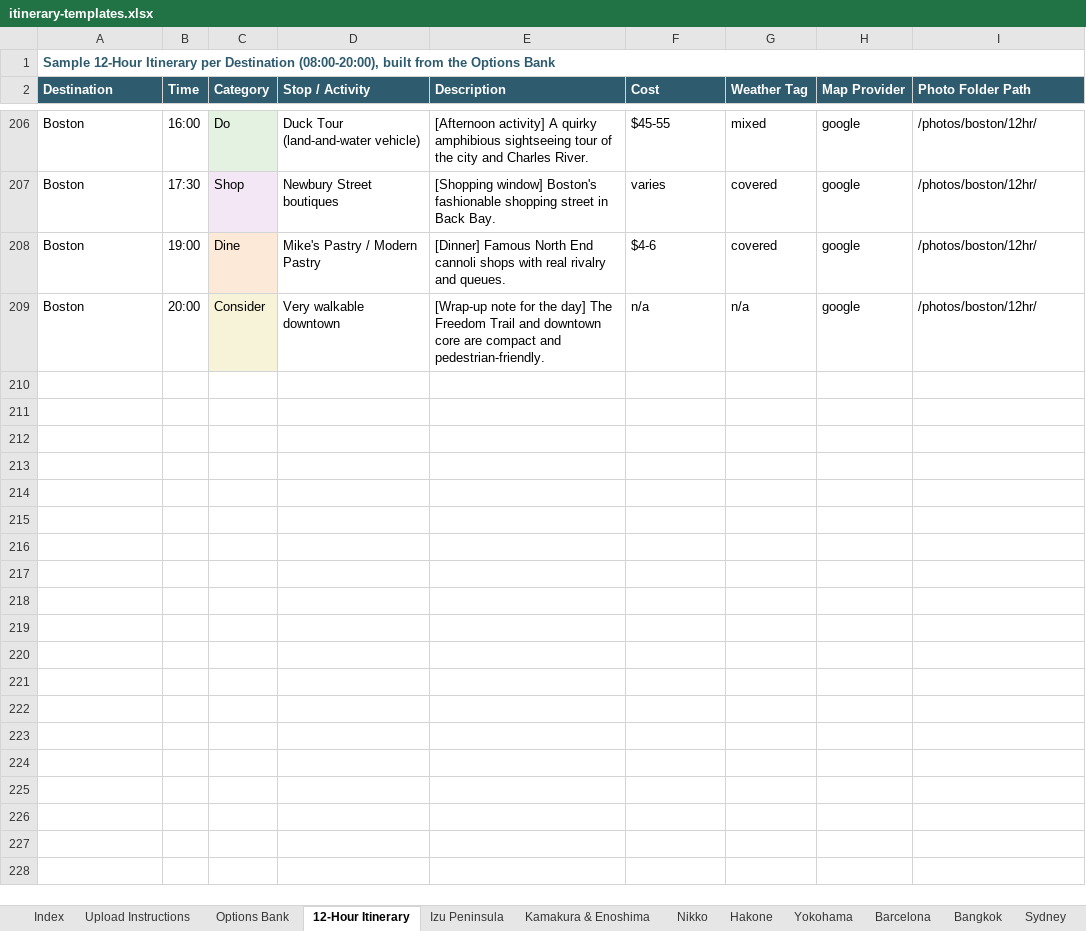
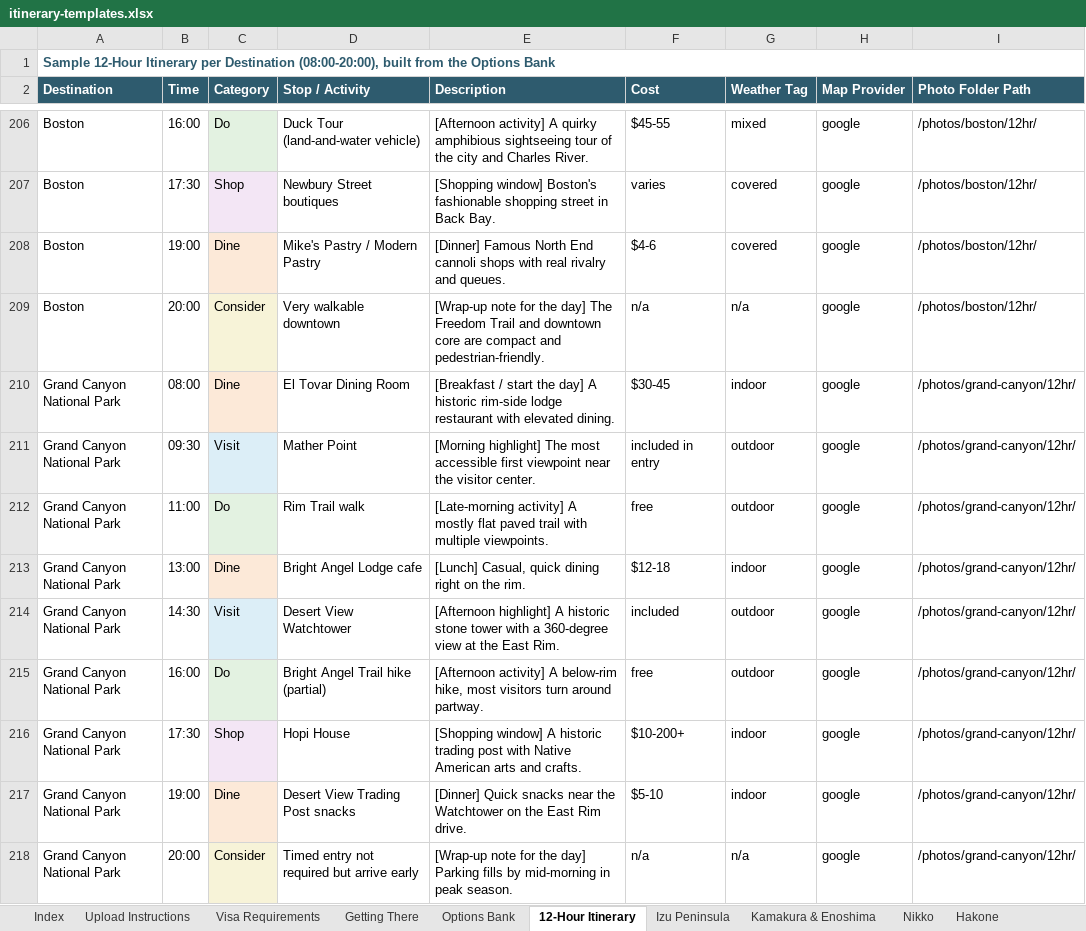
Before and after one commit to webbywife/travel2gether, an Excel workbook: docs/itinerary-templates.xlsx, sheet 12-Hour Itinerary, drawn as a sheet; only a part is shown, gaps mark what is left out; values as stored, in another font and other column widths than the file's, no borders; the diff covers the shown part only; the diff names each change by its address in the sheet, - before the commit and + after, or states it on an @@ line.

```diff
--- a/docs/itinerary-templates.xlsx (sheet 12-Hour Itinerary)
+++ b/docs/itinerary-templates.xlsx (sheet 12-Hour Itinerary)
+sheet tab: Visa Requirements
+sheet tab: Getting There
+row 210: Grand Canyon National Park | 08:00 | Dine | El Tovar Dining Room | [Breakfast / start the day] A historic rim-side lodge restaurant with elevated dining. | $30-45 | indoor | google | /photos/grand-canyon/12hr/
+row 211: Grand Canyon National Park | 09:30 | Visit | Mather Point | [Morning highlight] The most accessible first viewpoint near the visitor center. | included in entry | outdoor | google | /photos/grand-canyon/12hr/
+row 212: Grand Canyon National Park | 11:00 | Do | Rim Trail walk | [Late-morning activity] A mostly flat paved trail with multiple viewpoints. | free | outdoor | google | /photos/grand-canyon/12hr/
+row 213: Grand Canyon National Park | 13:00 | Dine | Bright Angel Lodge cafe | [Lunch] Casual, quick dining right on the rim. | $12-18 | indoor | google | /photos/grand-canyon/12hr/
+row 214: Grand Canyon National Park | 14:30 | Visit | Desert View Watchtower | [Afternoon highlight] A historic stone tower with a 360-degree view at the East Rim. | included | outdoor | google | /photos/grand-canyon/12hr/
+row 215: Grand Canyon National Park | 16:00 | Do | Bright Angel Trail hike (partial) | [Afternoon activity] A below-rim hike, most visitors turn around partway. | free | outdoor | google | /photos/grand-canyon/12hr/
+row 216: Grand Canyon National Park | 17:30 | Shop | Hopi House | [Shopping window] A historic trading post with Native American arts and crafts. | $10-200+ | indoor | google | /photos/grand-canyon/12hr/
+row 217: Grand Canyon National Park | 19:00 | Dine | Desert View Trading Post snacks | [Dinner] Quick snacks near the Watchtower on the East Rim drive. | $5-10 | indoor | google | /photos/grand-canyon/12hr/
+row 218: Grand Canyon National Park | 20:00 | Consider | Timed entry not required but arrive early | [Wrap-up note for the day] Parking fills by mid-morning in peak season. | n/a | n/a | google | /photos/grand-canyon/12hr/
```
Also changed, not shown: 144 added rows elsewhere in this sheet, sheet Options Bank, sheet Index, sheet Upload Instructions, other sheet tabs, 7 other files.
